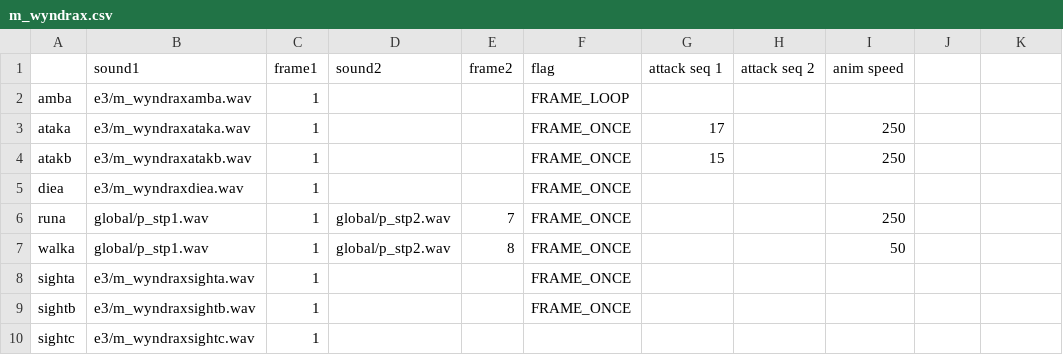
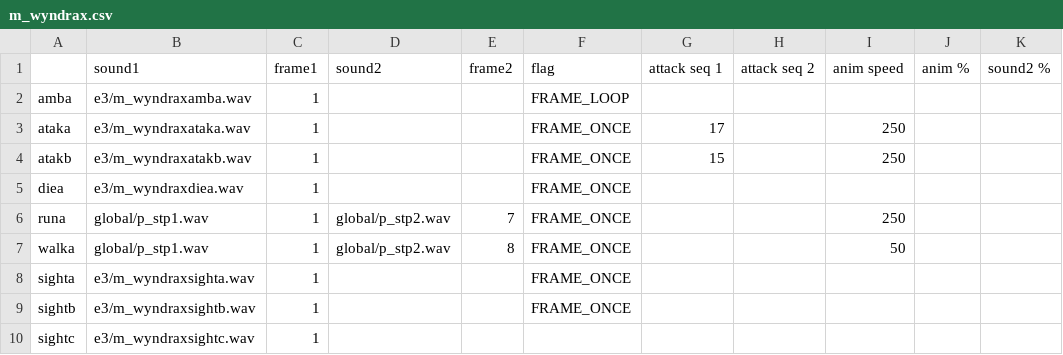
Before and after one commit to maraakate/dk-csv-to-json, a CSV file: sounds/e3/m_wyndrax.csv, drawn as a sheet; the diff names each change by its address in the sheet, - before the commit and + after, or states it on an @@ line.

```diff
--- a/sounds/e3/m_wyndrax.csv
+++ b/sounds/e3/m_wyndrax.csv
-J1: (empty)
+J1: anim %
-K1: (empty)
+K1: sound2 %
```
Also changed, not shown: sounds/e3/m_degg.csv, sounds/e3/m_priest.csv, 20 other files.
